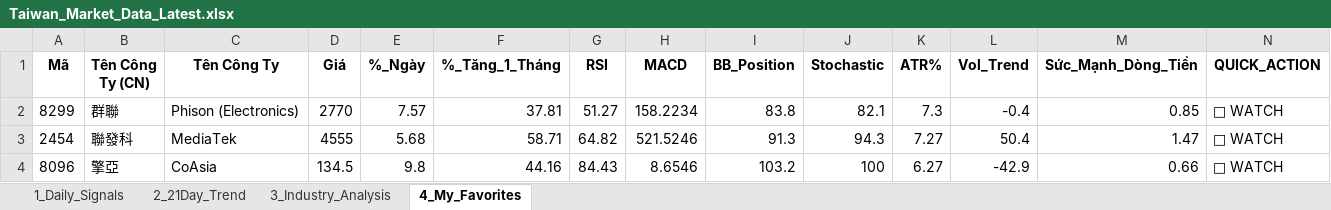
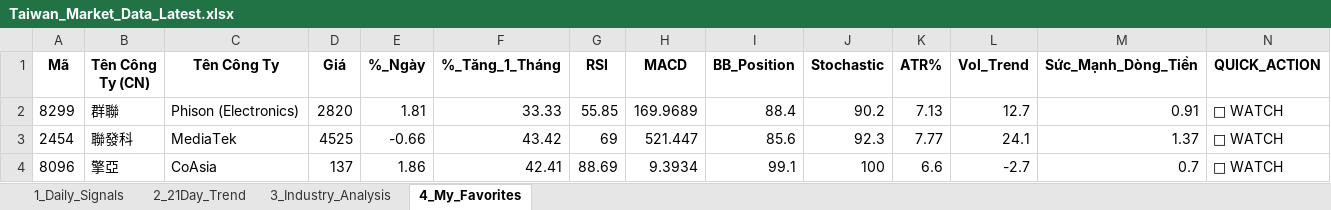
Before and after one commit to chipmoon/dashboard-tw, an Excel workbook: Taiwan_Market_Data_Latest.xlsx, sheet 4_My_Favorites, drawn as a sheet; only a part is shown; values as stored, in another font and other column widths than the file's, no borders; the diff covers the shown part only; the diff names each change by its address in the sheet, - before the commit and + after, or states it on an @@ line.

```diff
--- a/Taiwan_Market_Data_Latest.xlsx (sheet 4_My_Favorites)
+++ b/Taiwan_Market_Data_Latest.xlsx (sheet 4_My_Favorites)
-D2 (Giá): 2770
+D2 (Giá): 2820
-E2 (%_Ngày): 7.57
+E2 (%_Ngày): 1.81
-F2 (%_Tăng_1_Tháng): 37.81
+F2 (%_Tăng_1_Tháng): 33.33
-G2 (RSI): 51.27
+G2 (RSI): 55.85
-H2 (MACD): 158.2234
+H2 (MACD): 169.9689
-I2 (BB_Position): 83.8
+I2 (BB_Position): 88.4
-J2 (Stochastic): 82.1
+J2 (Stochastic): 90.2
-K2 (ATR%): 7.3
+K2 (ATR%): 7.13
-L2 (Vol_Trend): -0.4
+L2 (Vol_Trend): 12.7
-M2 (Sức_Mạnh_Dòng_Tiền): 0.85
+M2 (Sức_Mạnh_Dòng_Tiền): 0.91
-D3 (Giá): 4555
+D3 (Giá): 4525
-E3 (%_Ngày): 5.68
+E3 (%_Ngày): -0.66
-F3 (%_Tăng_1_Tháng): 58.71
+F3 (%_Tăng_1_Tháng): 43.42
-G3 (RSI): 64.82
+G3 (RSI): 69
-H3 (MACD): 521.5246
+H3 (MACD): 521.447
-I3 (BB_Position): 91.3
+I3 (BB_Position): 85.6
-J3 (Stochastic): 94.3
+J3 (Stochastic): 92.3
-K3 (ATR%): 7.27
+K3 (ATR%): 7.77
-L3 (Vol_Trend): 50.4
+L3 (Vol_Trend): 24.1
-M3 (Sức_Mạnh_Dòng_Tiền): 1.47
+M3 (Sức_Mạnh_Dòng_Tiền): 1.37
-D4 (Giá): 134.5
+D4 (Giá): 137
-E4 (%_Ngày): 9.8
+E4 (%_Ngày): 1.86
-F4 (%_Tăng_1_Tháng): 44.16
+F4 (%_Tăng_1_Tháng): 42.41
-G4 (RSI): 84.43
+G4 (RSI): 88.69
-H4 (MACD): 8.6546
+H4 (MACD): 9.3934
-I4 (BB_Position): 103.2
+I4 (BB_Position): 99.1
-K4 (ATR%): 6.27
+K4 (ATR%): 6.6
-L4 (Vol_Trend): -42.9
+L4 (Vol_Trend): -2.7
-M4 (Sức_Mạnh_Dòng_Tiền): 0.66
+M4 (Sức_Mạnh_Dòng_Tiền): 0.7
```
Also changed, not shown: 30 edited cells elsewhere in this sheet, sheet 1_Daily_Signals, sheet 2_21Day_Trend, sheet 3_Industry_Analysis.
